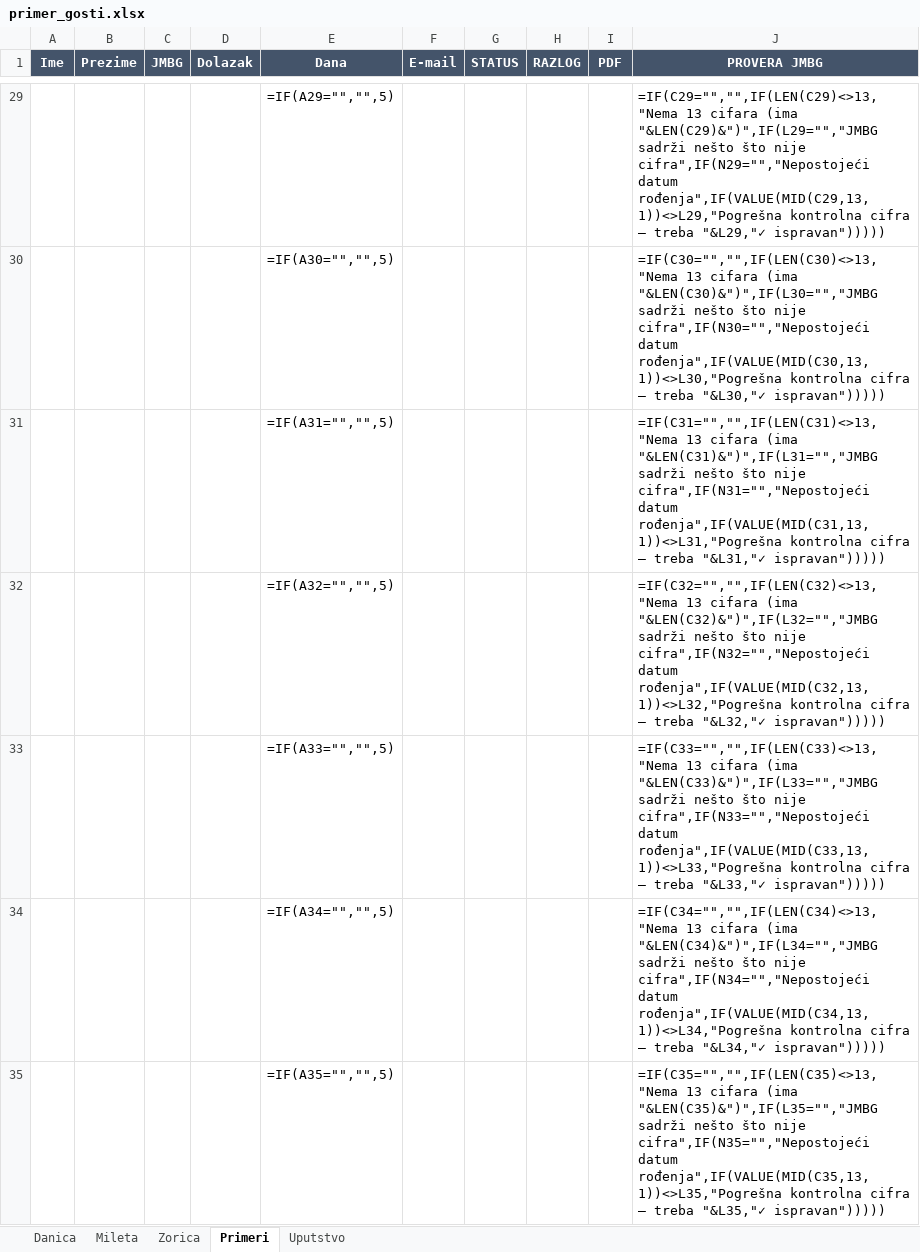
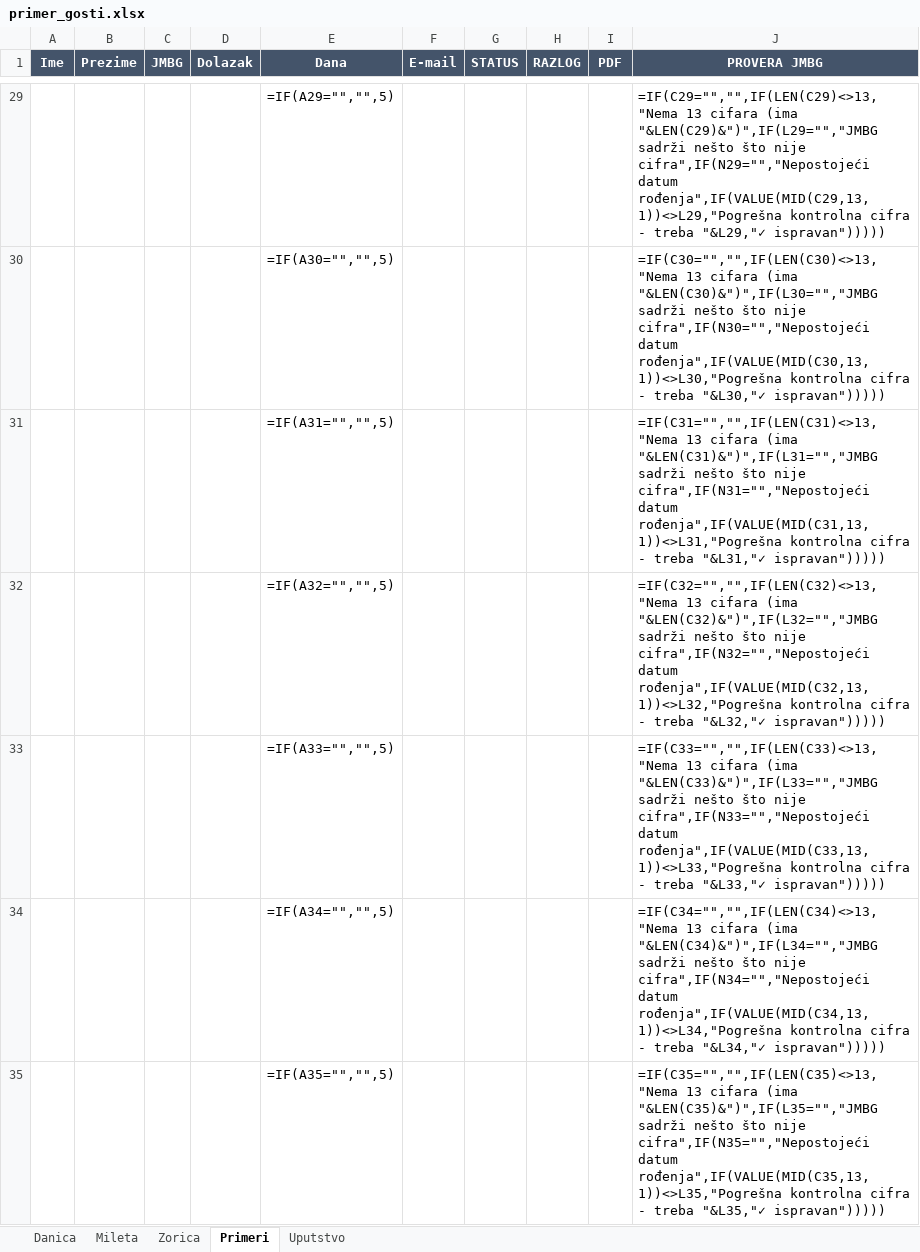
Before and after one commit to Dropqt/DataParser, an Excel workbook: primer/primer_gosti.xlsx, sheet Primeri, drawn as a sheet; only a part is shown, gaps mark what is left out; values as stored, in another font and other column widths than the file's, no borders; formulas without a stored value are shown as written; conditional formats not drawn; the diff covers the shown part only; the diff names each change by its address in the sheet, - before the commit and + after, or states it on an @@ line.

```diff
--- a/primer/primer_gosti.xlsx (sheet Primeri)
+++ b/primer/primer_gosti.xlsx (sheet Primeri)
-J29 (PROVERA JMBG): …kontrolna cifra — treba "&L29,"✓…
+J29 (PROVERA JMBG): …kontrolna cifra - treba "&L29,"✓…
-J30 (PROVERA JMBG): …kontrolna cifra — treba "&L30,"✓…
+J30 (PROVERA JMBG): …kontrolna cifra - treba "&L30,"✓…
-J31 (PROVERA JMBG): …kontrolna cifra — treba "&L31,"✓…
+J31 (PROVERA JMBG): …kontrolna cifra - treba "&L31,"✓…
-J32 (PROVERA JMBG): …kontrolna cifra — treba "&L32,"✓…
+J32 (PROVERA JMBG): …kontrolna cifra - treba "&L32,"✓…
-J33 (PROVERA JMBG): …kontrolna cifra — treba "&L33,"✓…
+J33 (PROVERA JMBG): …kontrolna cifra - treba "&L33,"✓…
-J34 (PROVERA JMBG): …kontrolna cifra — treba "&L34,"✓…
+J34 (PROVERA JMBG): …kontrolna cifra - treba "&L34,"✓…
-J35 (PROVERA JMBG): …kontrolna cifra — treba "&L35,"✓…
+J35 (PROVERA JMBG): …kontrolna cifra - treba "&L35,"✓…
```
Also changed, not shown: 193 edited cells elsewhere in this sheet, sheet Danica, sheet Mileta, sheet Zorica, sheet Uputstvo, 33 other files.
